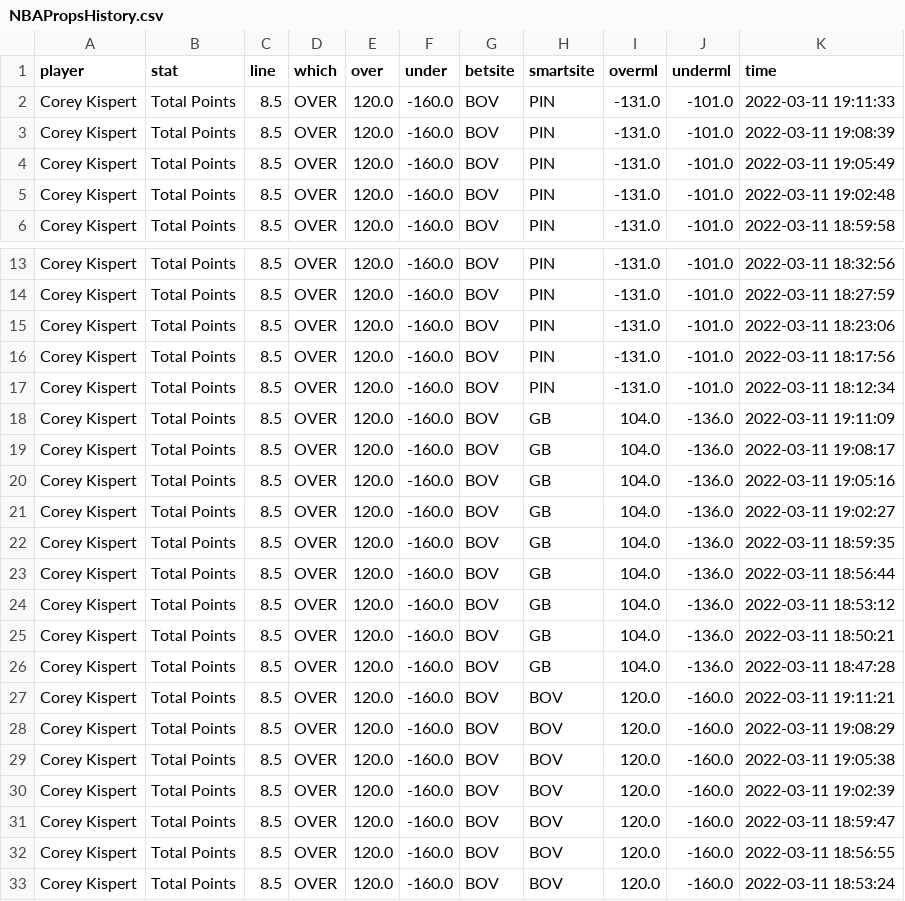
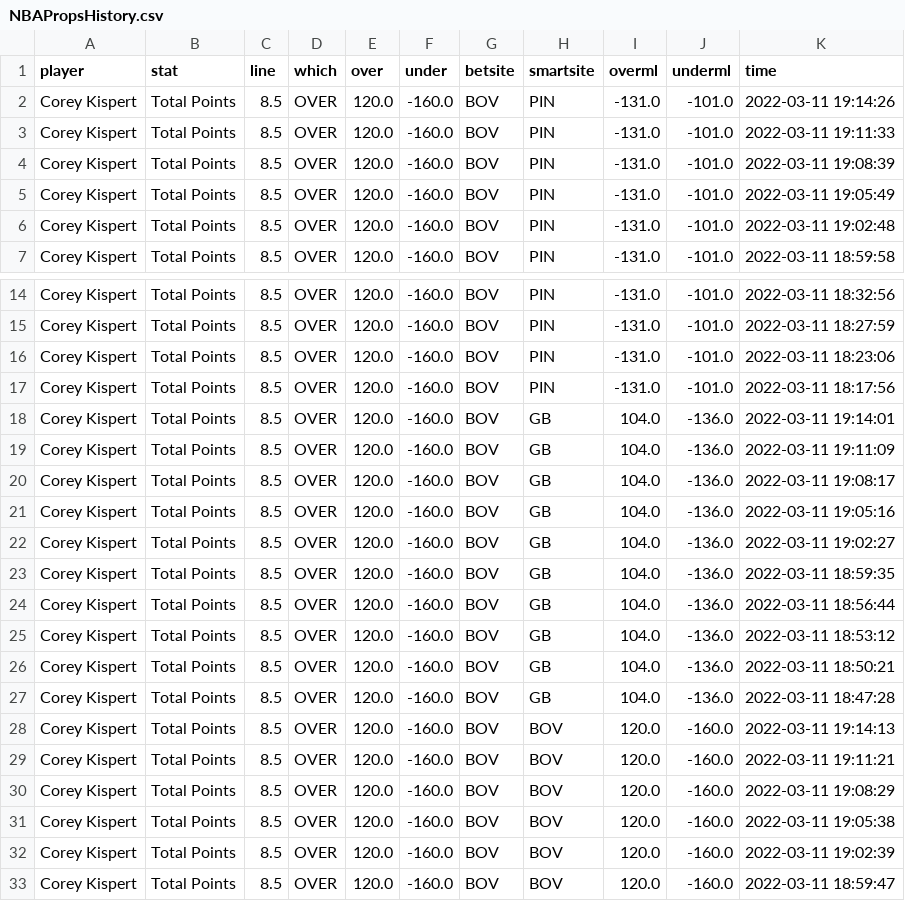
Before and after one commit to BShim92/Public, a CSV file: NBAPropsHistory.csv, drawn as a sheet; only a part is shown, gaps mark what is left out; the shorter side is filled out with more unchanged rows.

```diff
--- a/NBAPropsHistory.csv
+++ b/NBAPropsHistory.csv
@@ -1,2 +1,3 @@
 player,stat,line,which,over,under,betsite,smartsite,overml,underml,time
+Corey Kispert,Total Points,8.5,OVER,120.0,-160.0,BOV,PIN,-131.0,-101.0,2022-03-11 19:14:26
 Corey Kispert,Total Points,8.5,OVER,120.0,-160.0,BOV,PIN,-131.0,-101.0,2022-03-11 19:11:33
@@ -16,3 +17,3 @@ Corey Kispert,Total Points,8.5,OVER,120.0,-160.0,BOV,PIN,-131.0,-101.0,2022-03-1
 Corey Kispert,Total Points,8.5,OVER,120.0,-160.0,BOV,PIN,-131.0,-101.0,2022-03-11 18:17:56
-Corey Kispert,Total Points,8.5,OVER,120.0,-160.0,BOV,PIN,-131.0,-101.0,2022-03-11 18:12:34
+Corey Kispert,Total Points,8.5,OVER,120.0,-160.0,BOV,GB,104.0,-136.0,2022-03-11 19:14:01
 Corey Kispert,Total Points,8.5,OVER,120.0,-160.0,BOV,GB,104.0,-136.0,2022-03-11 19:11:09
@@ -26,2 +27,3 @@ Corey Kispert,Total Points,8.5,OVER,120.0,-160.0,BOV,GB,104.0,-136.0,2022-03-11
 Corey Kispert,Total Points,8.5,OVER,120.0,-160.0,BOV,GB,104.0,-136.0,2022-03-11 18:47:28
+Corey Kispert,Total Points,8.5,OVER,120.0,-160.0,BOV,BOV,120.0,-160.0,2022-03-11 19:14:13
 Corey Kispert,Total Points,8.5,OVER,120.0,-160.0,BOV,BOV,120.0,-160.0,2022-03-11 19:11:21
```
Also changed, not shown: NBAProps.csv, NBAPropsHistory_NoDupe.csv.
